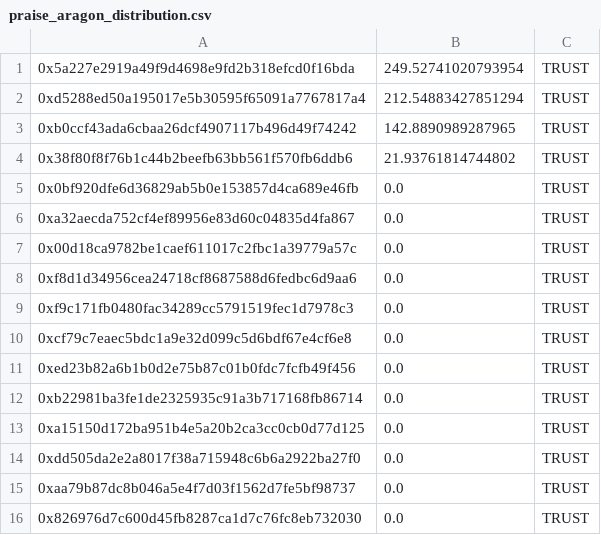
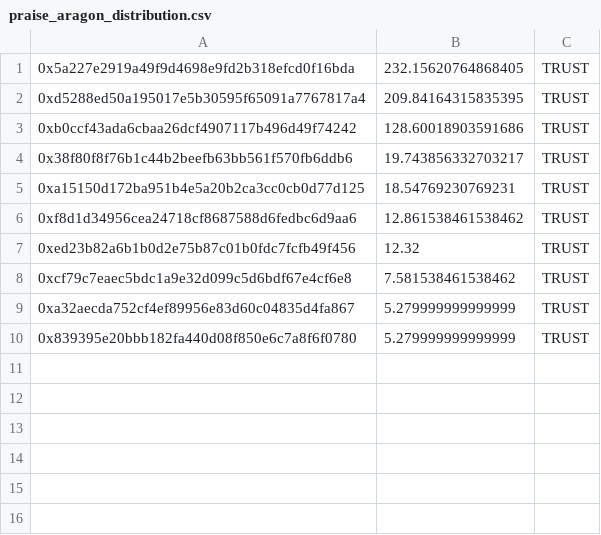
Before and after one commit to commons-stack/cs-rewards, a CSV file: period-1/distribution_results/raw_csv_exports/praise_aragon_distribution.csv, drawn as a sheet.

```diff
--- a/period-1/distribution_results/raw_csv_exports/praise_aragon_distribution.csv
+++ b/period-1/distribution_results/raw_csv_exports/praise_aragon_distribution.csv
@@ -1,16 +1,10 @@
-0x5a227e2919a49f9d4698e9fd2b318efcd0f16bda,249.52741020793954,TRUST
-0xd5288ed50a195017e5b30595f65091a7767817a4,212.54883427851294,TRUST
-0xb0ccf43ada6cbaa26dcf4907117b496d49f74242,142.8890989287965,TRUST
-0x38f80f8f76b1c44b2beefb63bb561f570fb6ddb6,21.93761814744802,TRUST
-0x0bf920dfe6d36829ab5b0e153857d4ca689e46fb,0.0,TRUST
-0xa32aecda752cf4ef89956e83d60c04835d4fa867,0.0,TRUST
-0x00d18ca9782be1caef611017c2fbc1a39779a57c,0.0,TRUST
-0xf8d1d34956cea24718cf8687588d6fedbc6d9aa6,0.0,TRUST
-0xf9c171fb0480fac34289cc5791519fec1d7978c3,0.0,TRUST
-0xcf79c7eaec5bdc1a9e32d099c5d6bdf67e4cf6e8,0.0,TRUST
-0xed23b82a6b1b0d2e75b87c01b0fdc7fcfb49f456,0.0,TRUST
-0xb22981ba3fe1de2325935c91a3b717168fb86714,0.0,TRUST
-0xa15150d172ba951b4e5a20b2ca3cc0cb0d77d125,0.0,TRUST
-0xdd505da2e2a8017f38a715948c6b6a2922ba27f0,0.0,TRUST
-0xaa79b87dc8b046a5e4f7d03f1562d7fe5bf98737,0.0,TRUST
-0x826976d7c600d45fb8287ca1d7c76fc8eb732030,0.0,TRUST
+0x5a227e2919a49f9d4698e9fd2b318efcd0f16bda,232.15620764868405,TRUST
+0xd5288ed50a195017e5b30595f65091a7767817a4,209.84164315835395,TRUST
+0xb0ccf43ada6cbaa26dcf4907117b496d49f74242,128.60018903591686,TRUST
+0x38f80f8f76b1c44b2beefb63bb561f570fb6ddb6,19.743856332703217,TRUST
+0xa15150d172ba951b4e5a20b2ca3cc0cb0d77d125,18.54769230769231,TRUST
+0xf8d1d34956cea24718cf8687588d6fedbc6d9aa6,12.861538461538462,TRUST
+0xed23b82a6b1b0d2e75b87c01b0fdc7fcfb49f456,12.32,TRUST
+0xcf79c7eaec5bdc1a9e32d099c5d6bdf67e4cf6e8,7.581538461538462,TRUST
+0xa32aecda752cf4ef89956e83d60c04835d4fa867,5.279999999999999,TRUST
+0x839395e20bbb182fa440d08f850e6c7a8f6f0780,5.279999999999999,TRUST
```
Also changed, not shown: period-1/distribution_results/raw_csv_exports/extended_praise_data.csv, period-1/distribution_results/raw_csv_exports/final_praise_token_allocation.csv, 41 other files.
